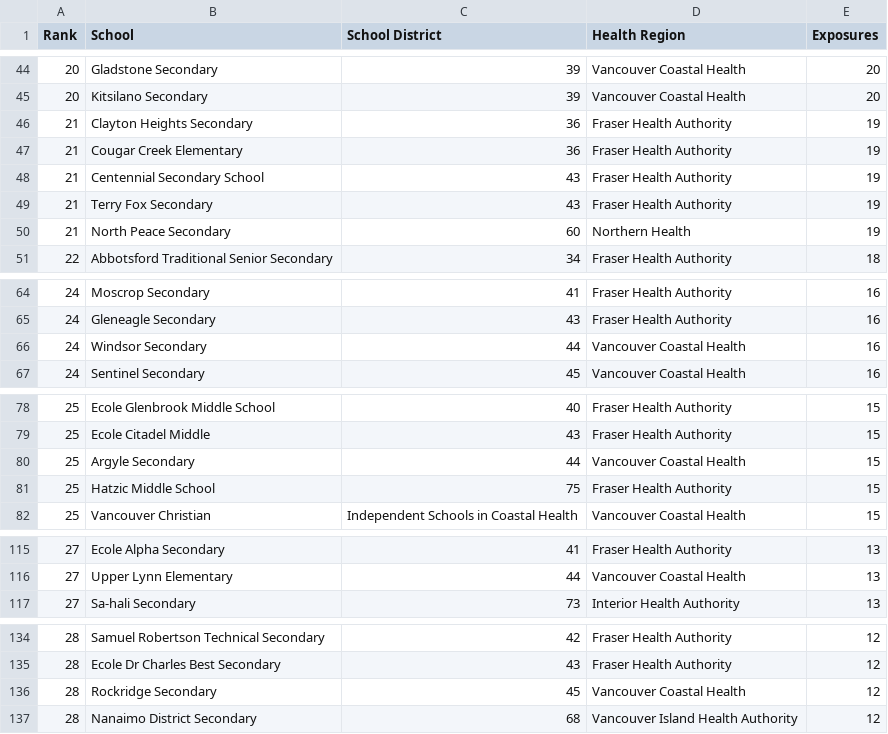
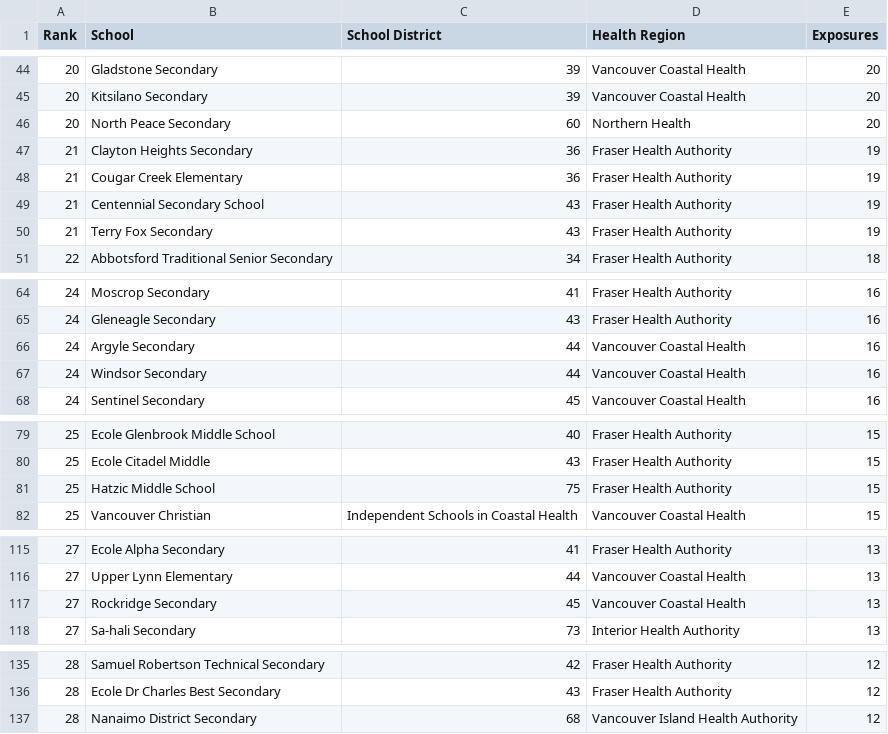
Before and after one commit to spod/bcschoolscoviddata, a CSV file: data/leaderboard.csv, drawn as a sheet; only a part is shown, gaps mark what is left out; removed rows and columns are numbered as before the commit, all else as after; the diff covers the shown part only; the diff names each change by its address in the sheet, - before the commit and + after, or states it on an @@ line.

```diff
--- a/data/leaderboard.csv
+++ b/data/leaderboard.csv
+row 46: 20 | North Peace Secondary | 60 | Northern Health | 20
-row 50: 21 | North Peace Secondary | 60 | Northern Health | 19
+row 66: 24 | Argyle Secondary | 44 | Vancouver Coastal Health | 16
-row 80: 25 | Argyle Secondary | 44 | Vancouver Coastal Health | 15
+row 117: 27 | Rockridge Secondary | 45 | Vancouver Coastal Health | 13
-row 136: 28 | Rockridge Secondary | 45 | Vancouver Coastal Health | 12
```
Also changed, not shown: 6 added rows and 5 removed rows elsewhere in this file, data/bc_school_covid_events_raw_data.csv, data/raw_data.csv.
